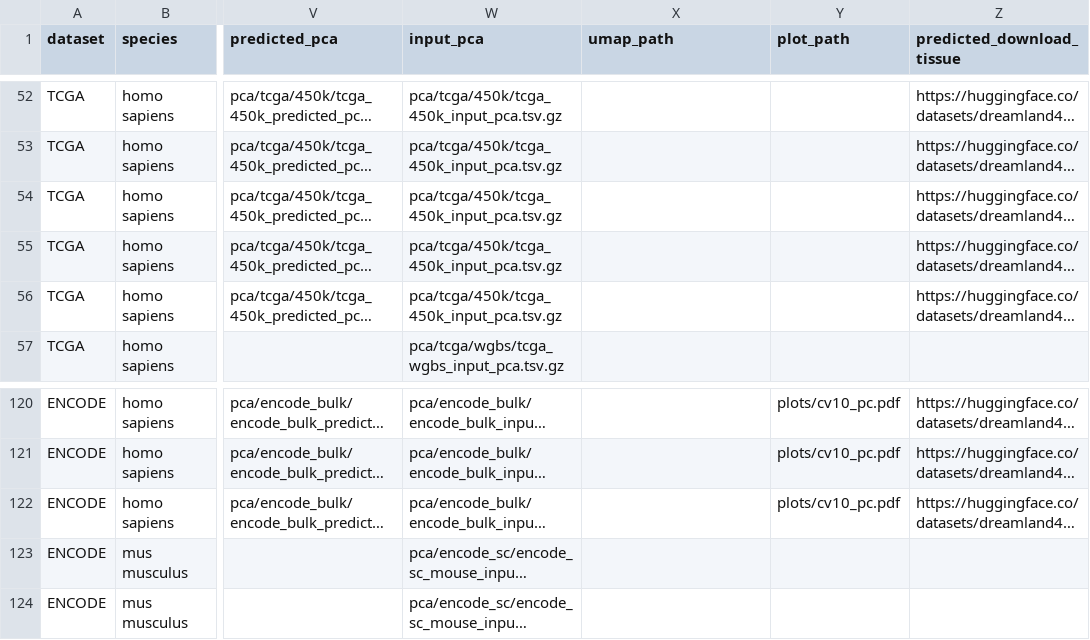
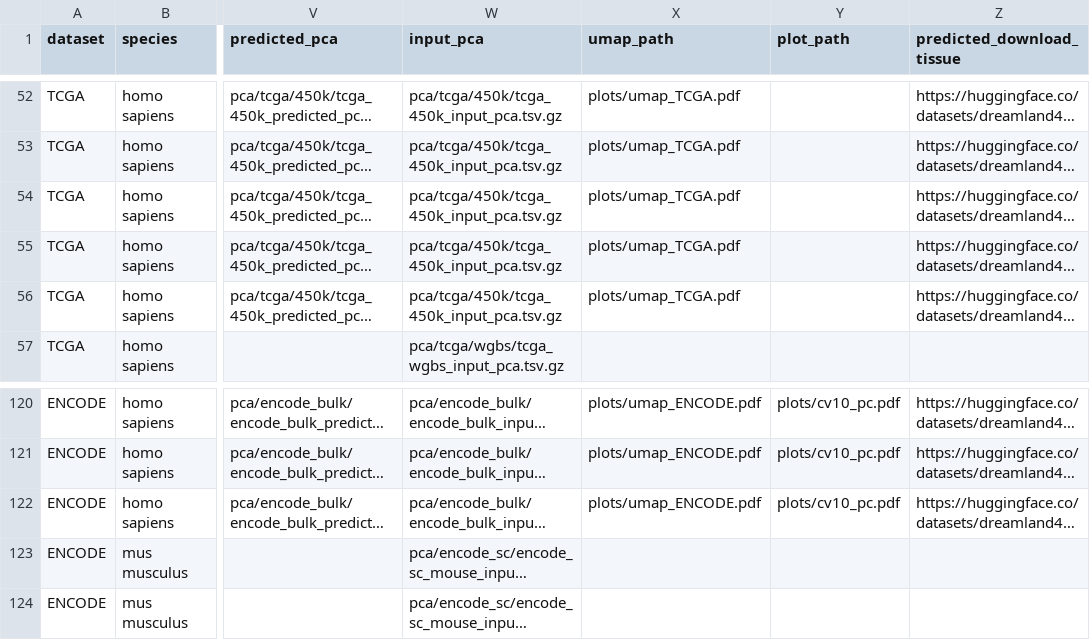
Before and after one commit to CharlotteZZh/DNA_Database_backup, a CSV file: data/metadata.csv, drawn as a sheet; only a part is shown, gaps mark what is left out; long unchanged cells end in …; the diff covers the shown part only; the diff names each change by its address in the sheet, - before the commit and + after, or states it on an @@ line.

```diff
--- a/data/metadata.csv
+++ b/data/metadata.csv
-X52:X56 (umap_path): (empty)
+X52:X56 (umap_path): plots/umap_TCGA.pdf
-X120:X122 (umap_path): (empty)
+X120:X122 (umap_path): plots/umap_ENCODE.pdf
```
Also changed, not shown: 81 edited cells elsewhere in this file, 8 other files.
